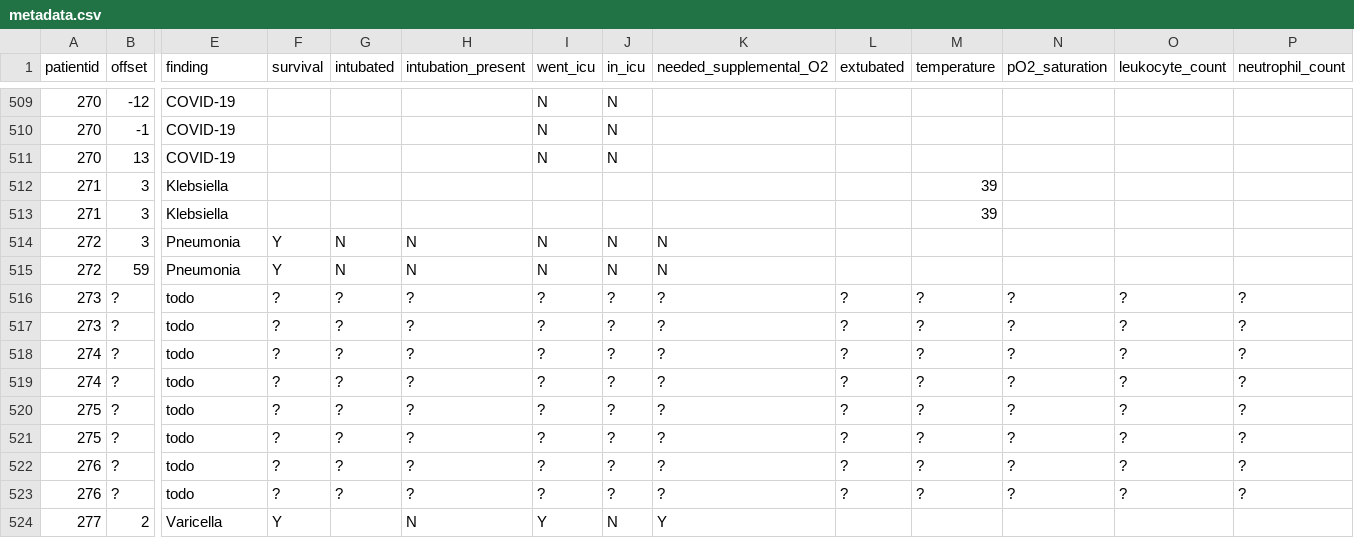
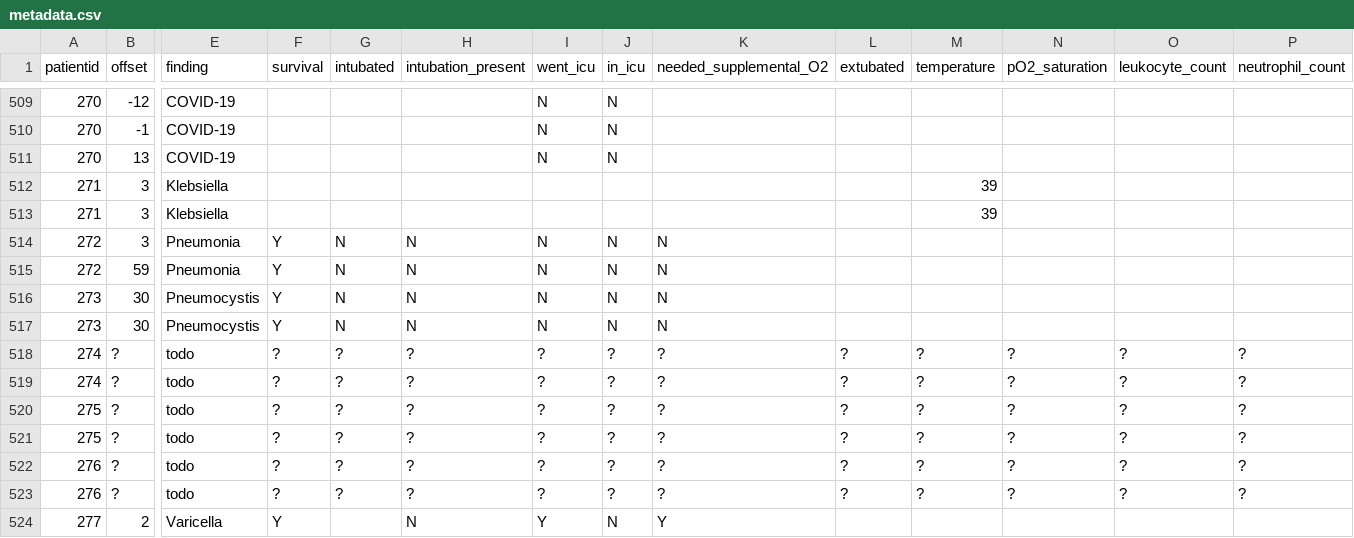
Before and after one commit to ieee8023/covid-chestxray-dataset, a CSV file: metadata.csv, drawn as a sheet; only a part is shown, gaps mark what is left out; the diff covers the shown part only; the diff names each change by its address in the sheet, - before the commit and + after, or states it on an @@ line.

```diff
--- a/metadata.csv
+++ b/metadata.csv
-B516:B517 (offset): ?
+B516:B517 (offset): 30
-E516:E517 (finding): todo
+E516:E517 (finding): Pneumocystis
-F516:F517 (survival): ?
+F516:F517 (survival): Y
-G516:G517 (intubated): ?
+G516:G517 (intubated): N
-H516:H517 (intubation_present): ?
+H516:H517 (intubation_present): N
-I516:I517 (went_icu): ?
+I516:I517 (went_icu): N
-J516:J517 (in_icu): ?
+J516:J517 (in_icu): N
-K516:K517 (needed_supplemental_O2): ?
+K516:K517 (needed_supplemental_O2): N
-L516:L517 (extubated): ?
+L516:L517 (extubated): (empty)
-M516:M517 (temperature): ?
+M516:M517 (temperature): (empty)
-N516:N517 (pO2_saturation): ?
+N516:N517 (pO2_saturation): (empty)
-O516:O517 (leukocyte_count): ?
+O516:O517 (leukocyte_count): (empty)
-P516:P517 (neutrophil_count): ?
+P516:P517 (neutrophil_count): (empty)
```
Also changed, not shown: 10 edited cells elsewhere in this file.
